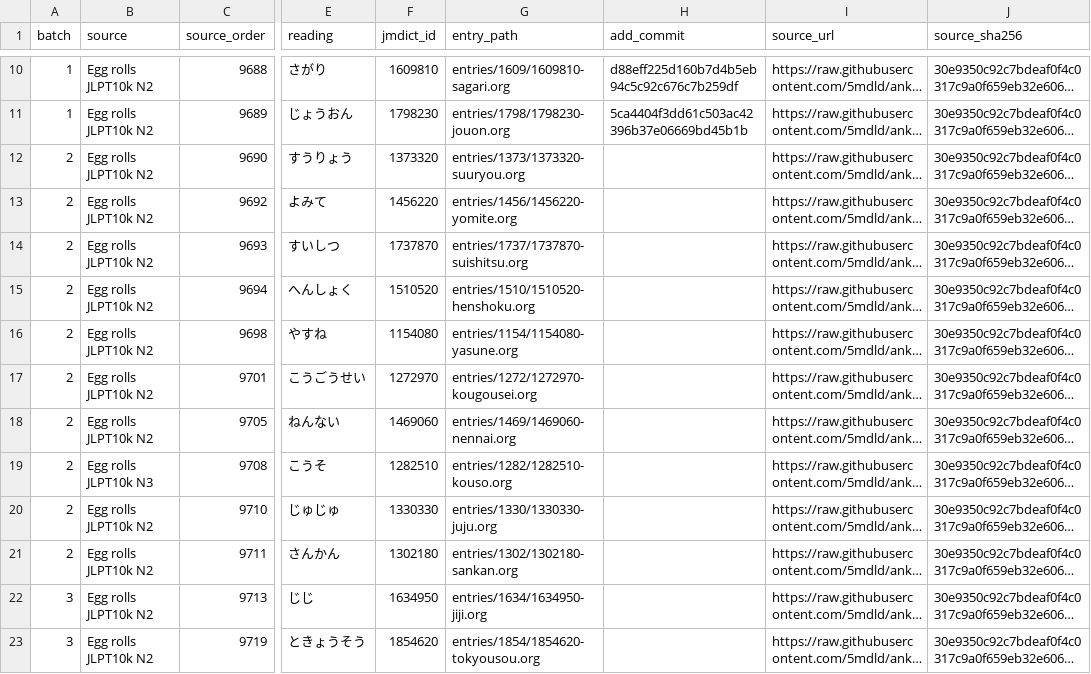
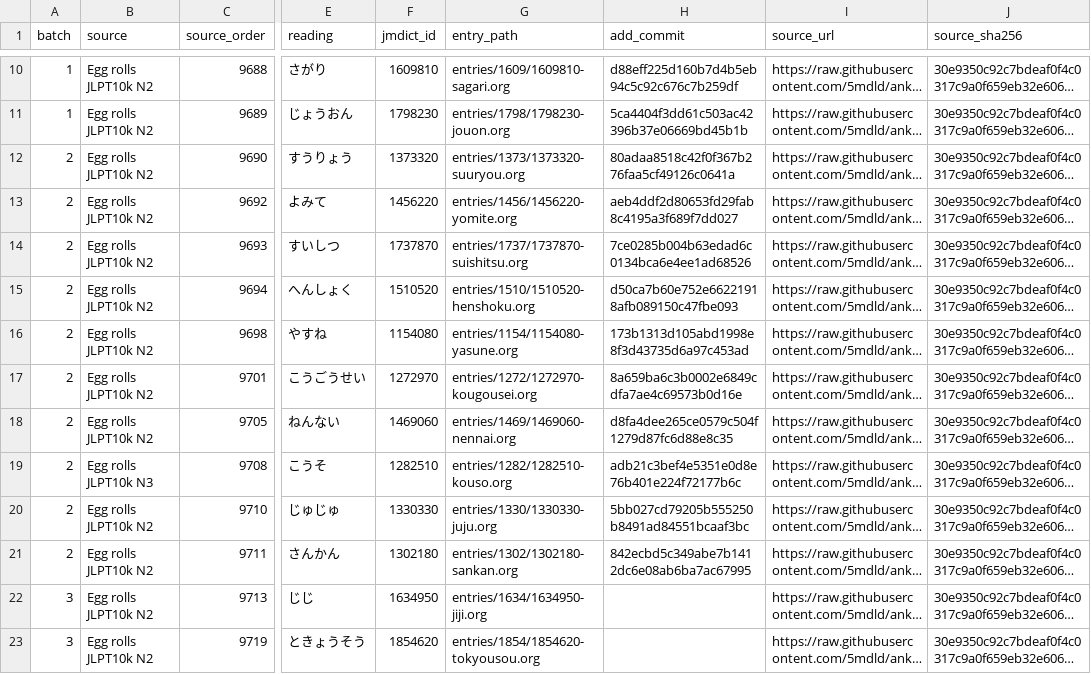
Before and after one commit to shogi-dojo/jibiki, a TSV file: docs/n10k-next100-2026-10-29.tsv, drawn as a sheet; only a part is shown, gaps mark what is left out; long unchanged cells end in …; the diff names each change by its address in the sheet, - before the commit and + after, or states it on an @@ line.

Commit message:
docs: record 20 completed vocabulary entries in fifth set

```diff
--- a/docs/n10k-next100-2026-10-29.tsv
+++ b/docs/n10k-next100-2026-10-29.tsv
-H12 (add_commit): (empty)
+H12 (add_commit): 80adaa8518c42f0f367b276faa5cf49126c0641a
-H13 (add_commit): (empty)
+H13 (add_commit): aeb4ddf2d80653fd29fab8c4195a3f689f7dd027
-H14 (add_commit): (empty)
+H14 (add_commit): 7ce0285b004b63edad6c0134bca6e4ee1ad68526
-H15 (add_commit): (empty)
+H15 (add_commit): d50ca7b60e752e66221918afb089150c47fbe093
-H16 (add_commit): (empty)
+H16 (add_commit): 173b1313d105abd1998e8f3d43735d6a97c453ad
-H17 (add_commit): (empty)
+H17 (add_commit): 8a659ba6c3b0002e6849cdfa7ae4c69573b0d16e
-H18 (add_commit): (empty)
+H18 (add_commit): d8fa4dee265ce0579c504f1279d87fc6d88e8c35
-H19 (add_commit): (empty)
+H19 (add_commit): adb21c3bef4e5351e0d8e76b401e224f72177b6c
-H20 (add_commit): (empty)
+H20 (add_commit): 5bb027cd79205b555250b8491ad84551bcaaf3bc
-H21 (add_commit): (empty)
+H21 (add_commit): 842ecbd5c349abe7b1412dc6e08ab6ba7ac67995
```
Also changed, not shown: 1 other file.
